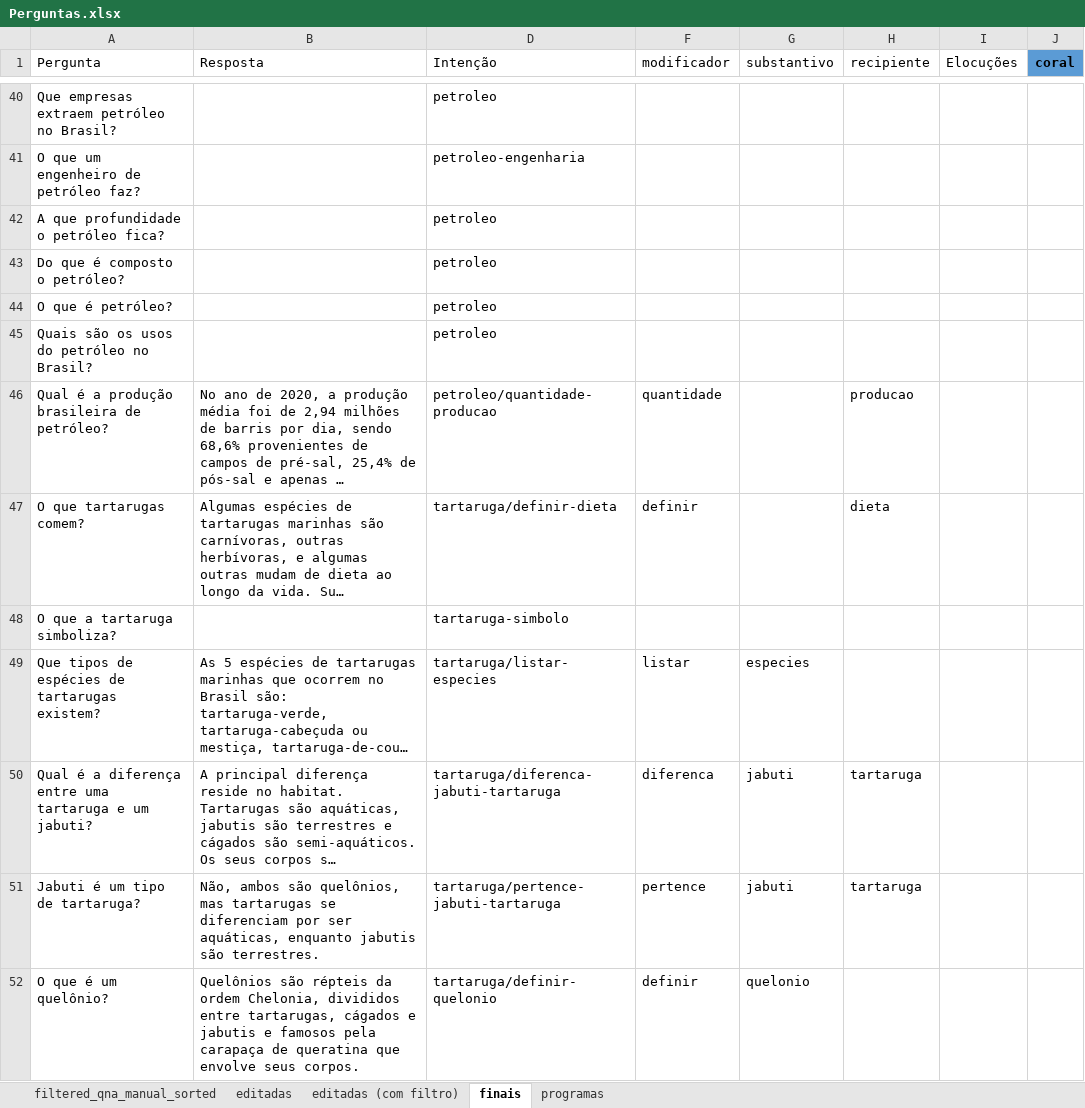
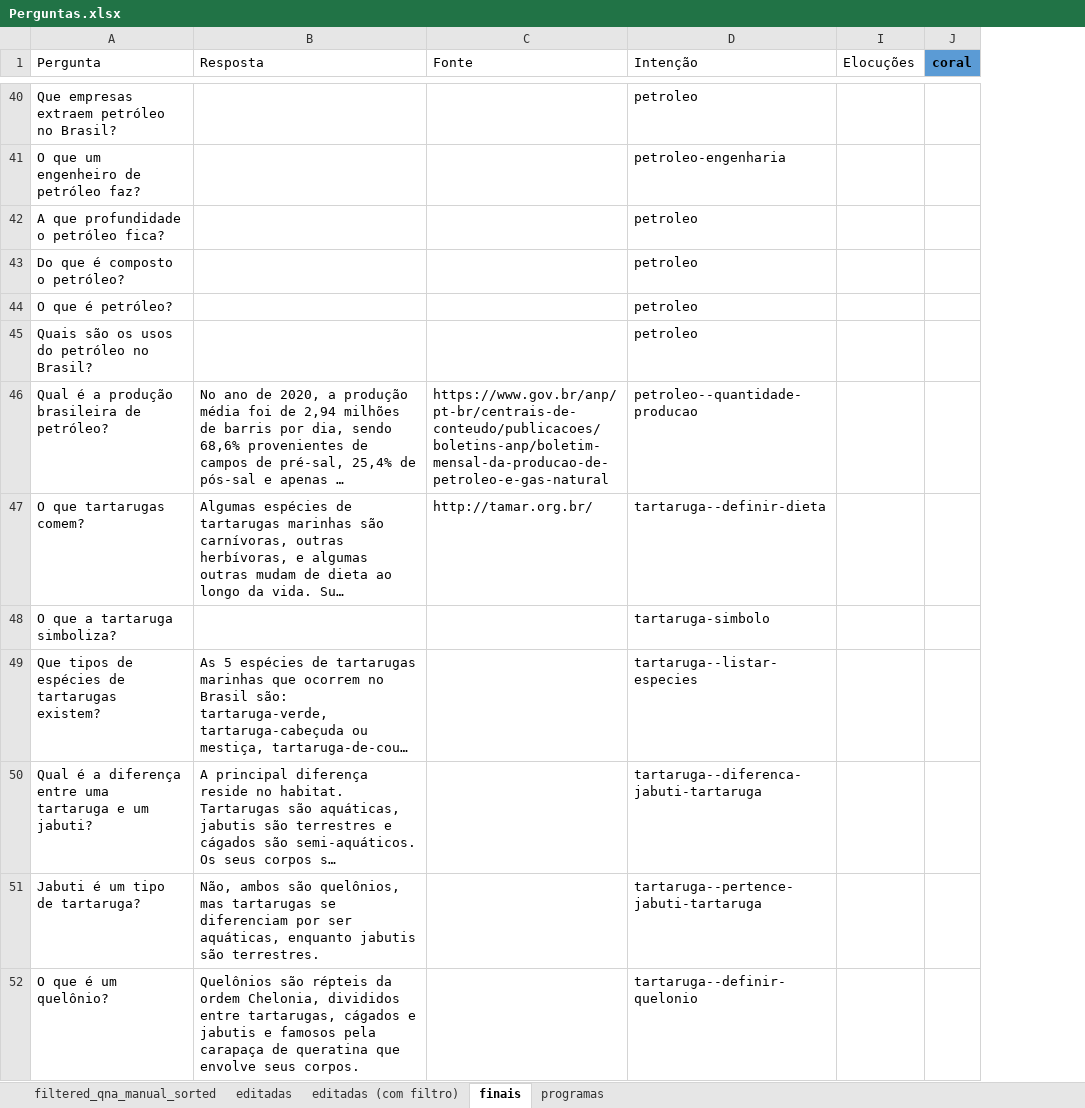
Before and after one commit to VictBenito/chatbot-Victor-Paulo, an Excel workbook: results/Perguntas.xlsx, sheet finais, drawn as a sheet; only a part is shown, gaps mark what is left out; long unchanged cells end in …; values as stored, in another font and other column widths than the file's, no borders; conditional formats not drawn; removed rows and columns are numbered as before the commit, all else as after; the diff covers the shown part only; the diff names each change by its address in the sheet, - before the commit and + after, or states it on an @@ line.

```diff
--- a/results/Perguntas.xlsx (sheet finais)
+++ b/results/Perguntas.xlsx (sheet finais)
@@ column C (Fonte) unhidden, rows 46-47: https://www.gov.br/anp/pt-br/centrais-de-conteudo/publicacoes/boletins-anp/boletim-mensal-da-producao-de-petroleo-e-gas-natural | http://tamar.org.br/ @@
@@ column F (modificador) hidden, rows 46-52: quantidade | definir |  | listar | diferenca | pertence | definir @@
@@ column G (substantivo) hidden, rows 49-52: especies | jabuti | jabuti | quelonio @@
@@ column H (recipiente) hidden, rows 46-51: producao | dieta |  |  | tartaruga | tartaruga @@
-D46 (Intenção): petroleo/quantidade-producao
+D46 (Intenção): petroleo--quantidade-producao
-D47 (Intenção): tartaruga/definir-dieta
+D47 (Intenção): tartaruga--definir-dieta
-D49 (Intenção): tartaruga/listar-especies
+D49 (Intenção): tartaruga--listar-especies
-D50 (Intenção): tartaruga/diferenca-jabuti-tartaruga
+D50 (Intenção): tartaruga--diferenca-jabuti-tartaruga
-D51 (Intenção): tartaruga/pertence-jabuti-tartaruga
+D51 (Intenção): tartaruga--pertence-jabuti-tartaruga
-D52 (Intenção): tartaruga/definir-quelonio
+D52 (Intenção): tartaruga--definir-quelonio
```
Also changed, not shown: 71 edited cells elsewhere in this sheet, formulas that keep their value, 3 other files.
